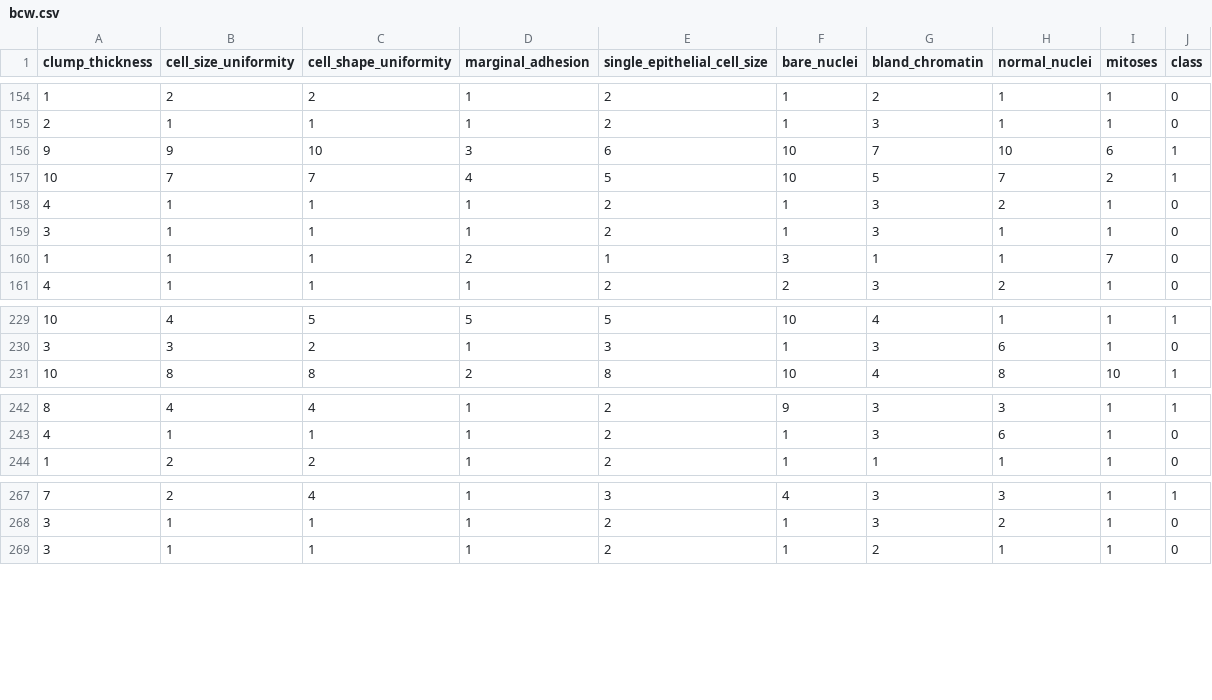
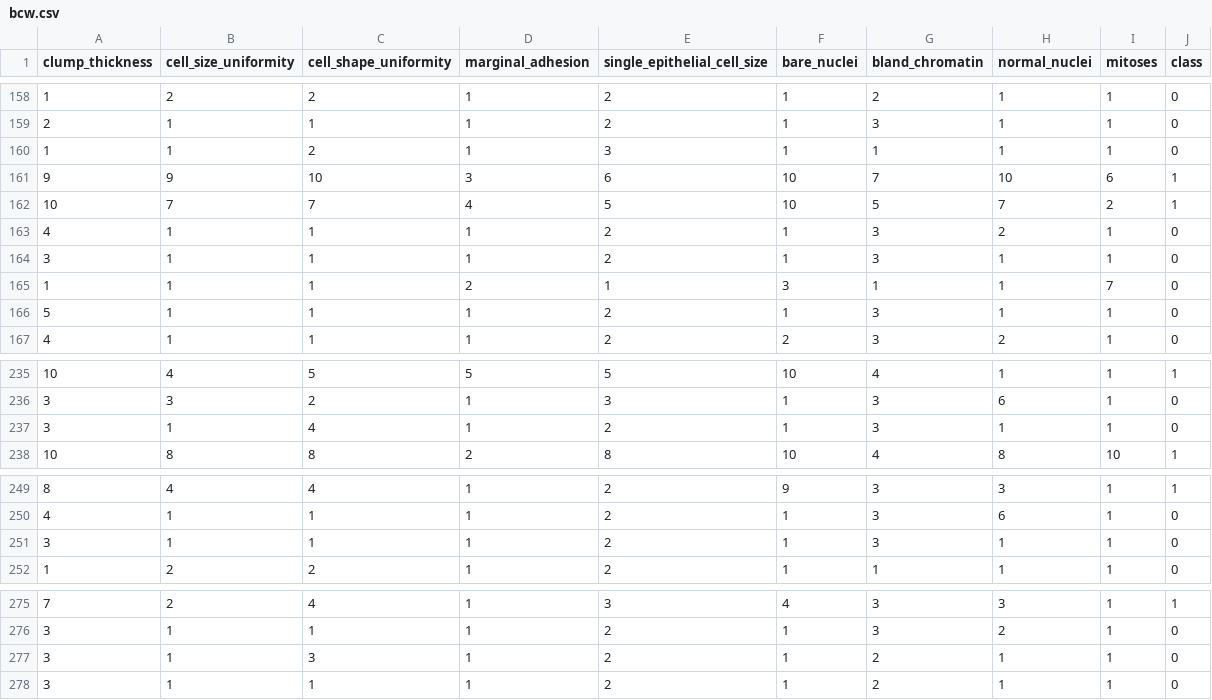
Before and after one commit to sanjifr3/breast-cancer, a CSV file: data/processed/bcw.csv, drawn as a sheet; only a part is shown, gaps mark what is left out; the diff covers the shown part only.

```diff
--- a/data/processed/bcw.csv
+++ b/data/processed/bcw.csv
@@ -155,2 +159,3 @@ clump_thickness,cell_size_uniformity,cell_shape_uniformity,marginal_adhesion,sin
 2,1,1,1,2,1,3,1,1,0
+1,1,2,1,3,1,1,1,1,0
 9,9,10,3,6,10,7,10,6,1
@@ -160,2 +165,3 @@ clump_thickness,cell_size_uniformity,cell_shape_uniformity,marginal_adhesion,sin
 1,1,1,2,1,3,1,1,7,0
+5,1,1,1,2,1,3,1,1,0
 4,1,1,1,2,2,3,2,1,0
@@ -230,2 +236,3 @@ clump_thickness,cell_size_uniformity,cell_shape_uniformity,marginal_adhesion,sin
 3,3,2,1,3,1,3,6,1,0
+3,1,4,1,2,1,3,1,1,0
 10,8,8,2,8,10,4,8,10,1
@@ -243,2 +250,3 @@ clump_thickness,cell_size_uniformity,cell_shape_uniformity,marginal_adhesion,sin
 4,1,1,1,2,1,3,6,1,0
+3,1,1,1,2,1,3,1,1,0
 1,2,2,1,2,1,1,1,1,0
@@ -268,2 +276,3 @@ clump_thickness,cell_size_uniformity,cell_shape_uniformity,marginal_adhesion,sin
 3,1,1,1,2,1,3,2,1,0
+3,1,3,1,2,1,2,1,1,0
 3,1,1,1,2,1,2,1,1,0
```
Also changed, not shown: 11 added rows elsewhere in this file, 18 other files.
